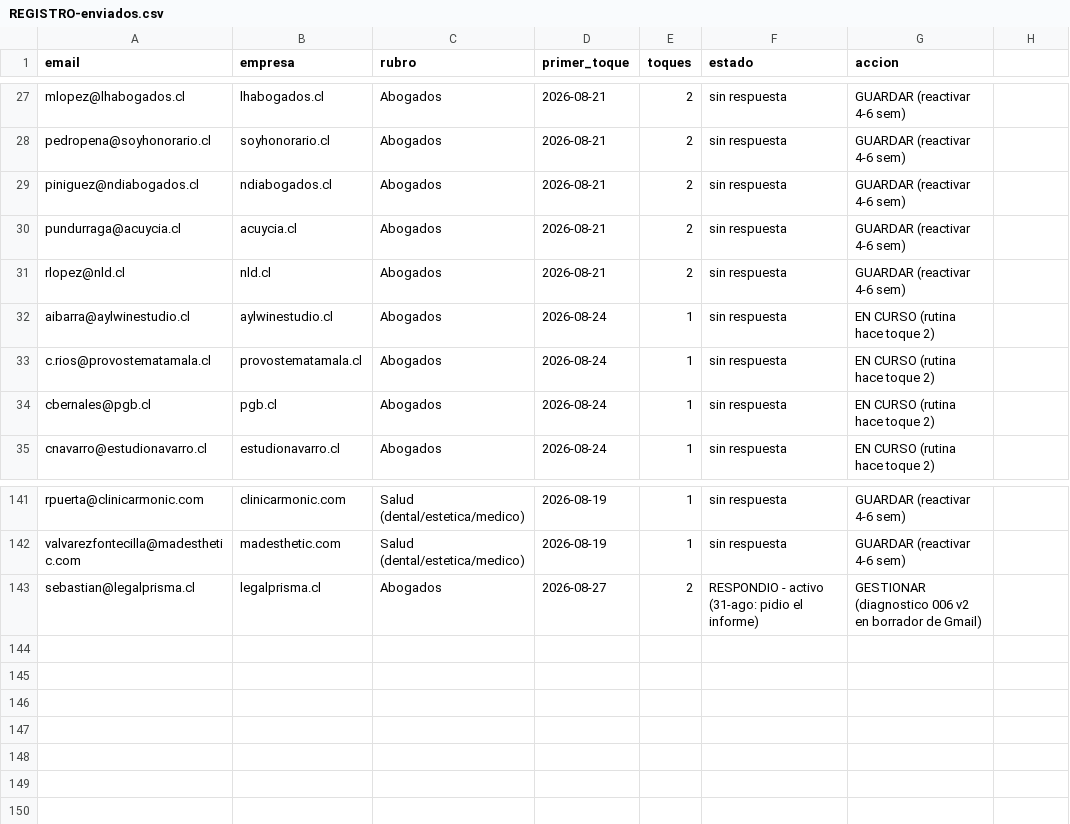
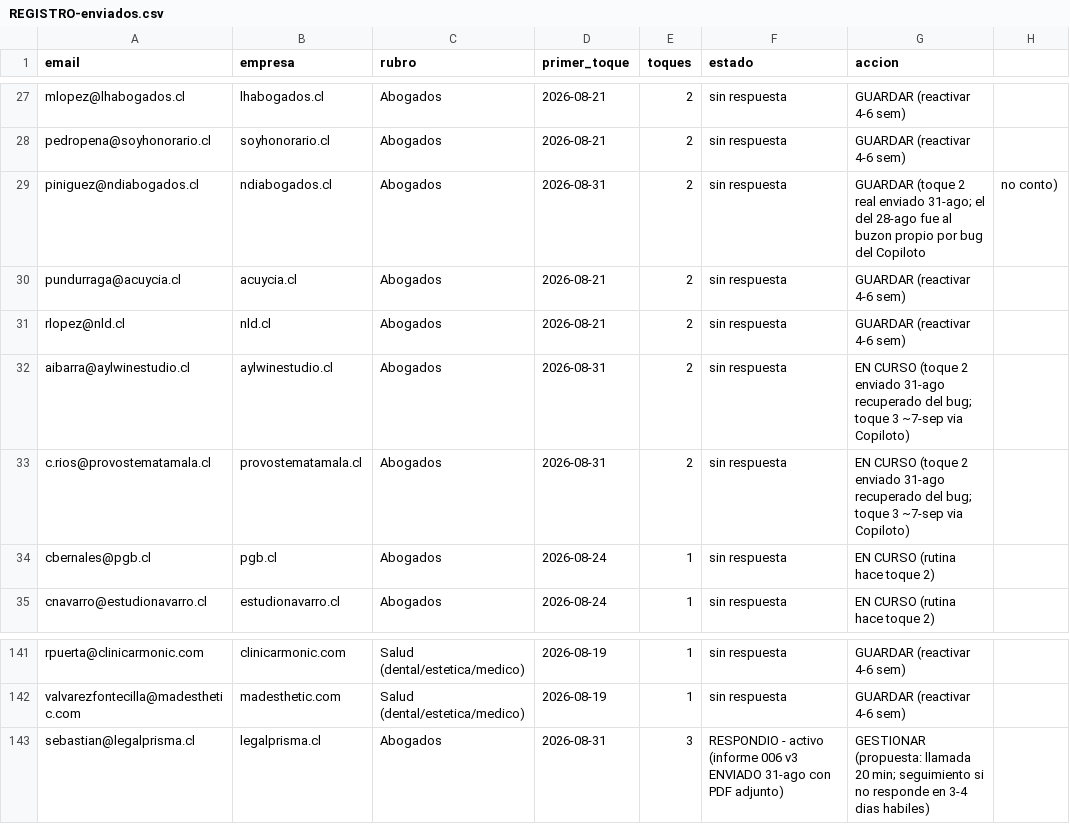
Before and after one commit to rvalleespin/spindlelab, a CSV file: ventas/enviados/REGISTRO-enviados.csv, drawn as a sheet; only a part is shown, gaps mark what is left out.

```diff
--- a/ventas/enviados/REGISTRO-enviados.csv
+++ b/ventas/enviados/REGISTRO-enviados.csv
@@ -28,7 +28,7 @@ mlopez@lhabogados.cl,lhabogados.cl,Abogados,2026-08-21,2,sin respuesta,GUARDAR (
 pedropena@soyhonorario.cl,soyhonorario.cl,Abogados,2026-08-21,2,sin respuesta,GUARDAR (reactivar 4-6 sem)
-piniguez@ndiabogados.cl,ndiabogados.cl,Abogados,2026-08-21,2,sin respuesta,GUARDAR (reactivar 4-6 sem)
+piniguez@ndiabogados.cl,ndiabogados.cl,Abogados,2026-08-31,2,sin respuesta,GUARDAR (toque 2 real enviado 31-ago; el del 28-ago fue al buzon propio por bug del Copiloto, no conto)
 pundurraga@acuycia.cl,acuycia.cl,Abogados,2026-08-21,2,sin respuesta,GUARDAR (reactivar 4-6 sem)
 rlopez@nld.cl,nld.cl,Abogados,2026-08-21,2,sin respuesta,GUARDAR (reactivar 4-6 sem)
-aibarra@aylwinestudio.cl,aylwinestudio.cl,Abogados,2026-08-24,1,sin respuesta,EN CURSO (rutina hace toque 2)
-c.rios@provostematamala.cl,provostematamala.cl,Abogados,2026-08-24,1,sin respuesta,EN CURSO (rutina hace toque 2)
+aibarra@aylwinestudio.cl,aylwinestudio.cl,Abogados,2026-08-31,2,sin respuesta,EN CURSO (toque 2 enviado 31-ago recuperado del bug; toque 3 ~7-sep via Copiloto)
+c.rios@provostematamala.cl,provostematamala.cl,Abogados,2026-08-31,2,sin respuesta,EN CURSO (toque 2 enviado 31-ago recuperado del bug; toque 3 ~7-sep via Copiloto)
 cbernales@pgb.cl,pgb.cl,Abogados,2026-08-24,1,sin respuesta,EN CURSO (rutina hace toque 2)
@@ -142,2 +142,2 @@ rpuerta@clinicarmonic.com,clinicarmonic.com,Salud (dental/estetica/medico),2026-
 valvarezfontecilla@madesthetic.com,madesthetic.com,Salud (dental/estetica/medico),2026-08-19,1,sin respuesta,GUARDAR (reactivar 4-6 sem)
-sebastian@legalprisma.cl,legalprisma.cl,Abogados,2026-08-27,2,RESPONDIO - activo (31-ago: pidio el informe),GESTIONAR (diagnostico 006 v2 en borrador de Gmail)
+sebastian@legalprisma.cl,legalprisma.cl,Abogados,2026-08-31,3,RESPONDIO - activo (informe 006 v3 ENVIADO 31-ago con PDF adjunto),GESTIONAR (propuesta: llamada 20 min; seguimiento si no responde en 3-4 dias habiles)
```
Also changed, not shown: ventas/contactos-google-maps-contadores.csv, ventas/contactos-google-maps-inmobiliarias.csv, 9 other files.
